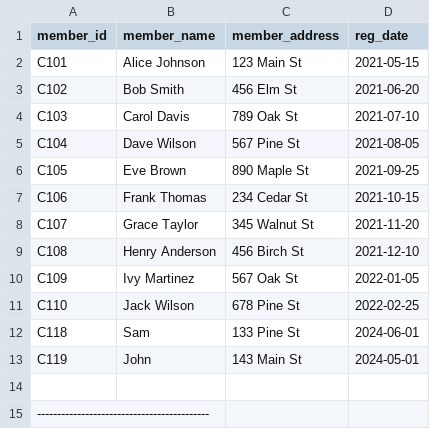
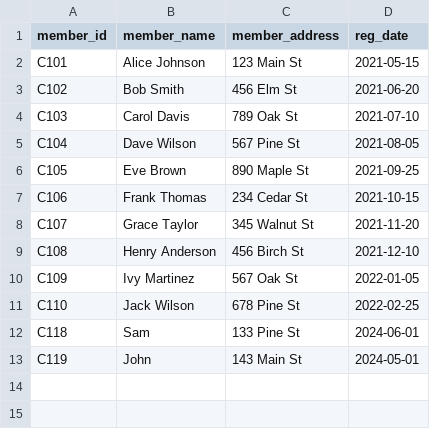
Before and after one commit to vidhidhakan/sql-project-5-library-project-, a CSV file: members.csv, drawn as a sheet; the diff names each change by its address in the sheet, - before the commit and + after, or states it on an @@ line.

Commit message:
Update members.csv

```diff
--- a/members.csv
+++ b/members.csv
-row 14: (empty)
-row 15: -------------------------------------------
```
